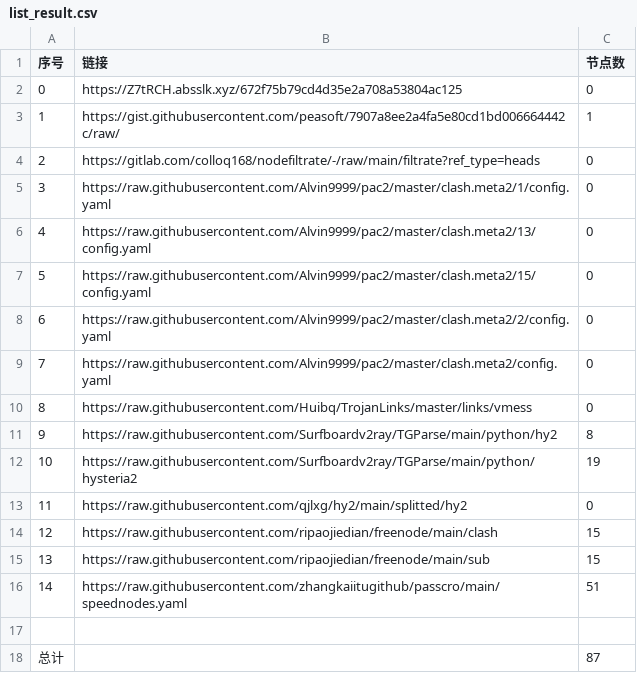
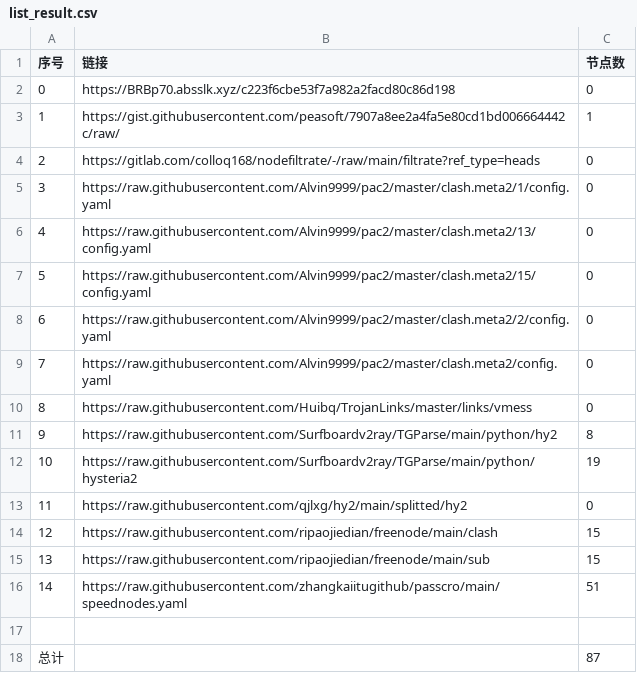
Before and after one commit to nongsp/NWs, a CSV file: list_result.csv, drawn as a sheet.

```diff
--- a/list_result.csv
+++ b/list_result.csv
@@ -1,3 +1,3 @@
 序号,链接,节点数
-0,https://Z7tRCH.absslk.xyz/672f75b79cd4d35e2a708a53804ac125,0
+0,https://BRBp70.absslk.xyz/c223f6cbe53f7a982a2facd80c86d198,0
 1,https://gist.githubusercontent.com/peasoft/7907a8ee2a4fa5e80cd1bd006664442c/raw/,1
```
Also changed, not shown: 3 other files.
